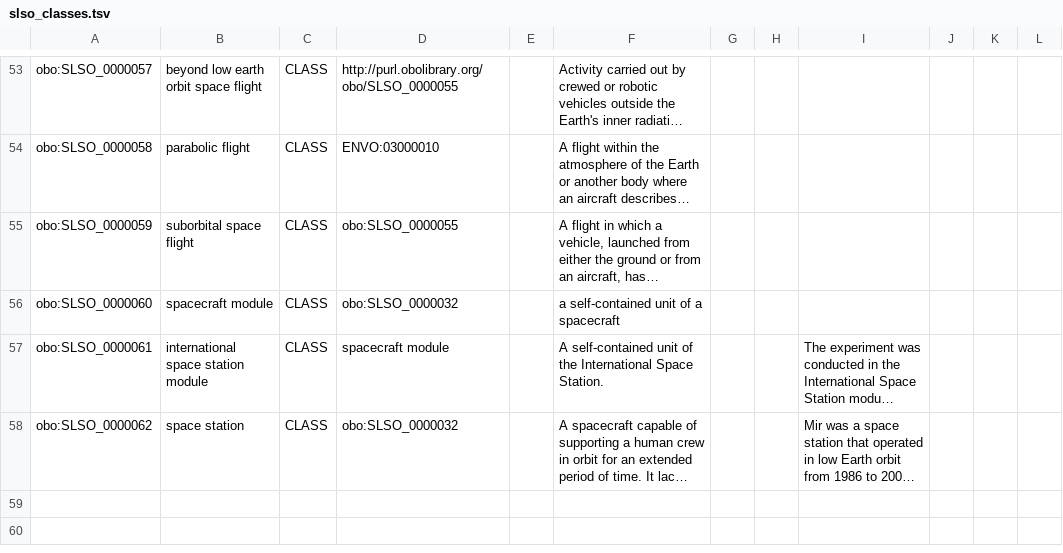
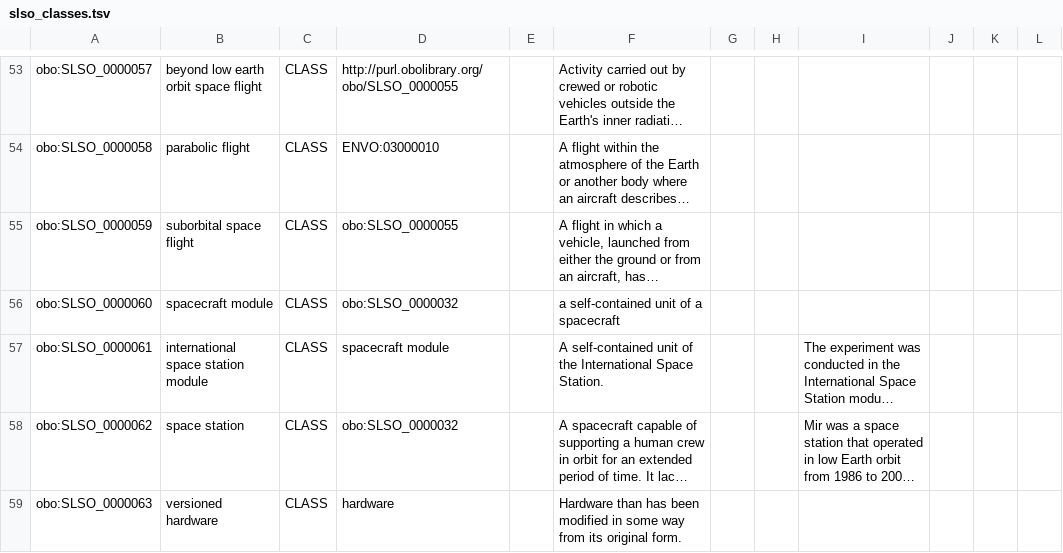
Before and after one commit to nasa/LSDAO, a TSV file: src/ontology/templates/slso_classes.tsv, drawn as a sheet; only a part is shown, gaps mark what is left out; long unchanged cells end in …; the diff covers the shown part only; the diff names each change by its address in the sheet, - before the commit and + after, or states it on an @@ line.

```diff
--- a/src/ontology/templates/slso_classes.tsv
+++ b/src/ontology/templates/slso_classes.tsv
+row 59: obo:SLSO_0000063 | versioned hardware | CLASS | hardware |  | Hardware than has been modified in some way from its original form.
```
Also changed, not shown: 1 added row and 3 edited cells elsewhere in this file, src/ontology/templates/slso_properties.tsv.
